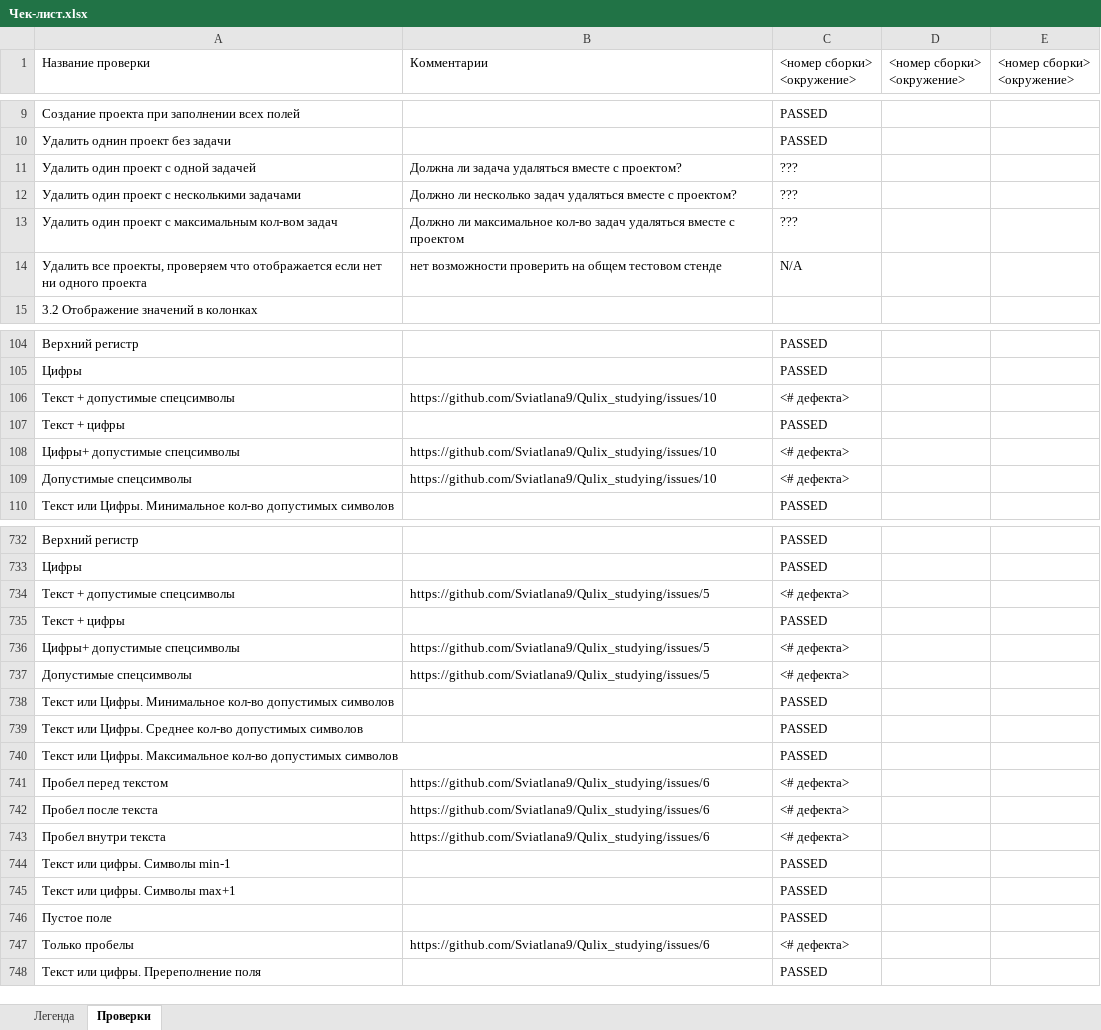
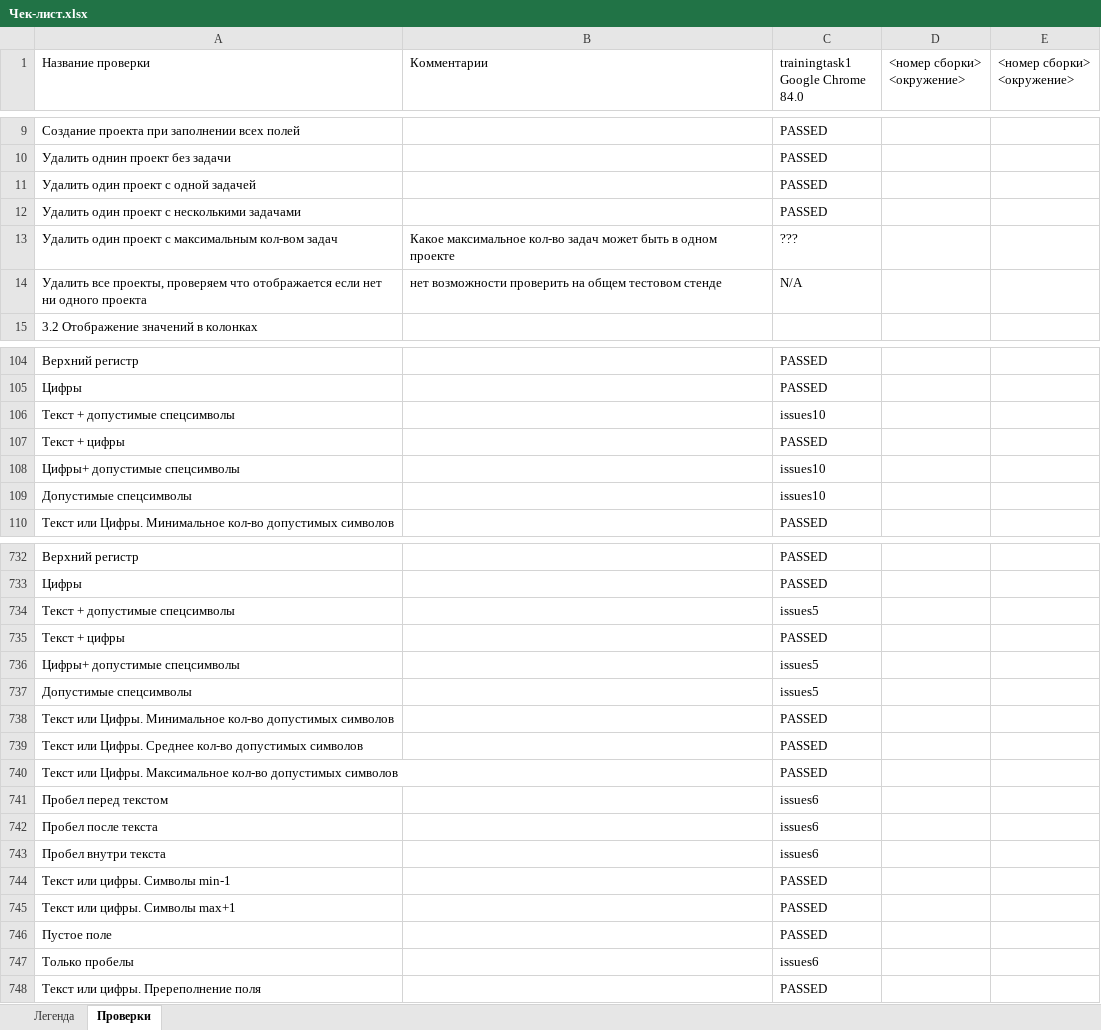
Before and after one commit to Svkarpova/Qulix_studying, an Excel workbook: Чек-лист.xlsx, sheet Проверки, drawn as a sheet; only a part is shown, gaps mark what is left out; values as stored, in another font and other column widths than the file's, no cell formats; ↵ is a line break in a cell; the diff covers the shown part only; the diff names each change by its address in the sheet, - before the commit and + after, or states it on an @@ line.

Commit message:
fifth commit

```diff
--- a/Чек-лист.xlsx (sheet Проверки)
+++ b/Чек-лист.xlsx (sheet Проверки)
-C1: <номер сборки> ↵ <окружение>
+C1: trainingtask1 ↵ Google Chrome 84.0
-B11 (Комментарии): Должна ли задача удаляться вместе с проектом?
+B11 (Комментарии): (empty)
-C11:C12 (trainingtask1 Google Chrome 84.0): ???
+C11:C12 (trainingtask1 Google Chrome 84.0): PASSED
-B12 (Комментарии): Должно ли несколько задач удаляться вместе с проектом?
+B12 (Комментарии): (empty)
-B13 (Комментарии): Должно ли максимальное кол-во задач удаляться вместе с проектом
+B13 (Комментарии): Какое максимальное кол-во задач может быть в одном проекте
-B106 (Комментарии): https://github.com/Sviatlana9/Qulix_studying/issues/10
+B106 (Комментарии): (empty)
-C106 (trainingtask1 Google Chrome 84.0): <# дефекта>
+C106 (trainingtask1 Google Chrome 84.0): issues10
-B108:B109 (Комментарии): https://github.com/Sviatlana9/Qulix_studying/issues/10
+B108:B109 (Комментарии): (empty)
-C108:C109 (trainingtask1 Google Chrome 84.0): <# дефекта>
+C108:C109 (trainingtask1 Google Chrome 84.0): issues10
-B734 (Комментарии): https://github.com/Sviatlana9/Qulix_studying/issues/5
+B734 (Комментарии): (empty)
-C734 (trainingtask1 Google Chrome 84.0): <# дефекта>
+C734 (trainingtask1 Google Chrome 84.0): issues5
-B736:B737 (Комментарии): https://github.com/Sviatlana9/Qulix_studying/issues/5
+B736:B737 (Комментарии): (empty)
-C736:C737 (trainingtask1 Google Chrome 84.0): <# дефекта>
+C736:C737 (trainingtask1 Google Chrome 84.0): issues5
-B741:B743 (Комментарии): https://github.com/Sviatlana9/Qulix_studying/issues/6
+B741:B743 (Комментарии): (empty)
-C741:C743 (trainingtask1 Google Chrome 84.0): <# дефекта>
+C741:C743 (trainingtask1 Google Chrome 84.0): issues6
-B747 (Комментарии): https://github.com/Sviatlana9/Qulix_studying/issues/6
+B747 (Комментарии): (empty)
-C747 (trainingtask1 Google Chrome 84.0): <# дефекта>
+C747 (trainingtask1 Google Chrome 84.0): issues6
```
Also changed, not shown: 22 edited cells elsewhere in this sheet, cell formats.
